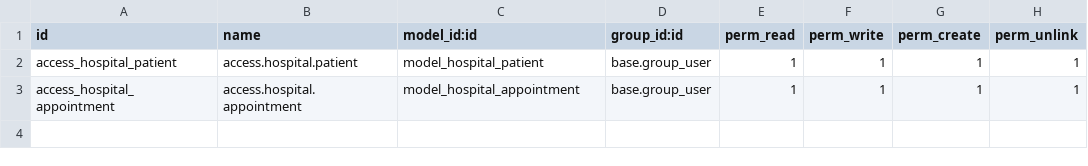
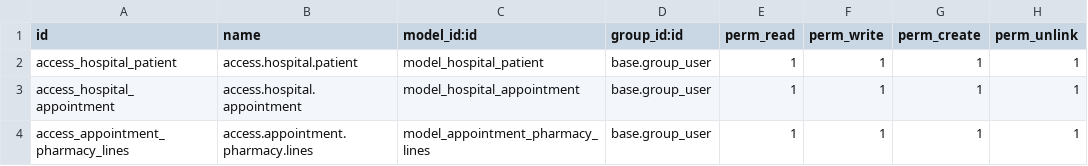
Before and after one commit to RabinPhaiju/odoo16_learn, a CSV file: custom_addons/om_hospital/security/ir.model.access.csv, drawn as a sheet.

Commit message:
added one2many field in hospital.appointment

```diff
--- a/custom_addons/om_hospital/security/ir.model.access.csv
+++ b/custom_addons/om_hospital/security/ir.model.access.csv
@@ -3 +3,2 @@ access_hospital_patient,access.hospital.patient,model_hospital_patient,base.grou
 access_hospital_appointment,access.hospital.appointment,model_hospital_appointment,base.group_user,1,1,1,1
+access_appointment_pharmacy_lines,access.appointment.pharmacy.lines,model_appointment_pharmacy_lines,base.group_user,1,1,1,1
```
Also changed, not shown: 5 other files.
